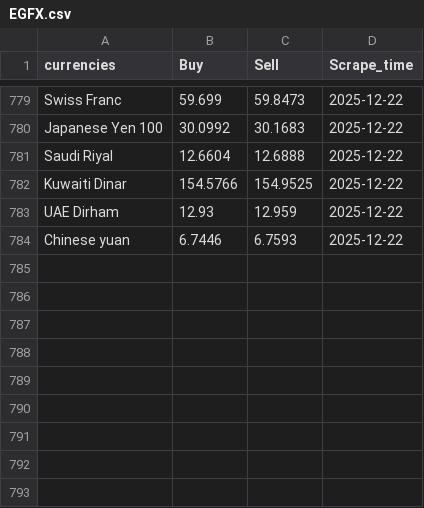
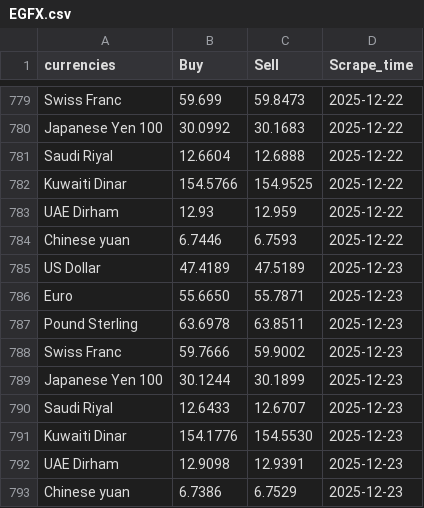
Before and after one commit to Imr-u/Afri_Rate, a CSV file: Scraper_&_datasets/Egypt_fx/EGFX.csv, drawn as a sheet; only a part is shown, gaps mark what is left out.

```diff
--- a/Scraper_&_datasets/Egypt_fx/EGFX.csv
+++ b/Scraper_&_datasets/Egypt_fx/EGFX.csv
@@ -784 +784,10 @@ UAE Dirham,12.93,12.959,2025-12-22
 Chinese yuan,6.7446,6.7593,2025-12-22
+US Dollar,47.4189,47.5189,2025-12-23
+Euro,55.6650,55.7871,2025-12-23
+Pound Sterling,63.6978,63.8511,2025-12-23
+Swiss Franc,59.7666,59.9002,2025-12-23
+Japanese Yen 100,30.1244,30.1899,2025-12-23
+Saudi Riyal,12.6433,12.6707,2025-12-23
+Kuwaiti Dinar,154.1776,154.5530,2025-12-23
+UAE Dirham,12.9098,12.9391,2025-12-23
+Chinese yuan,6.7386,6.7529,2025-12-23
```
